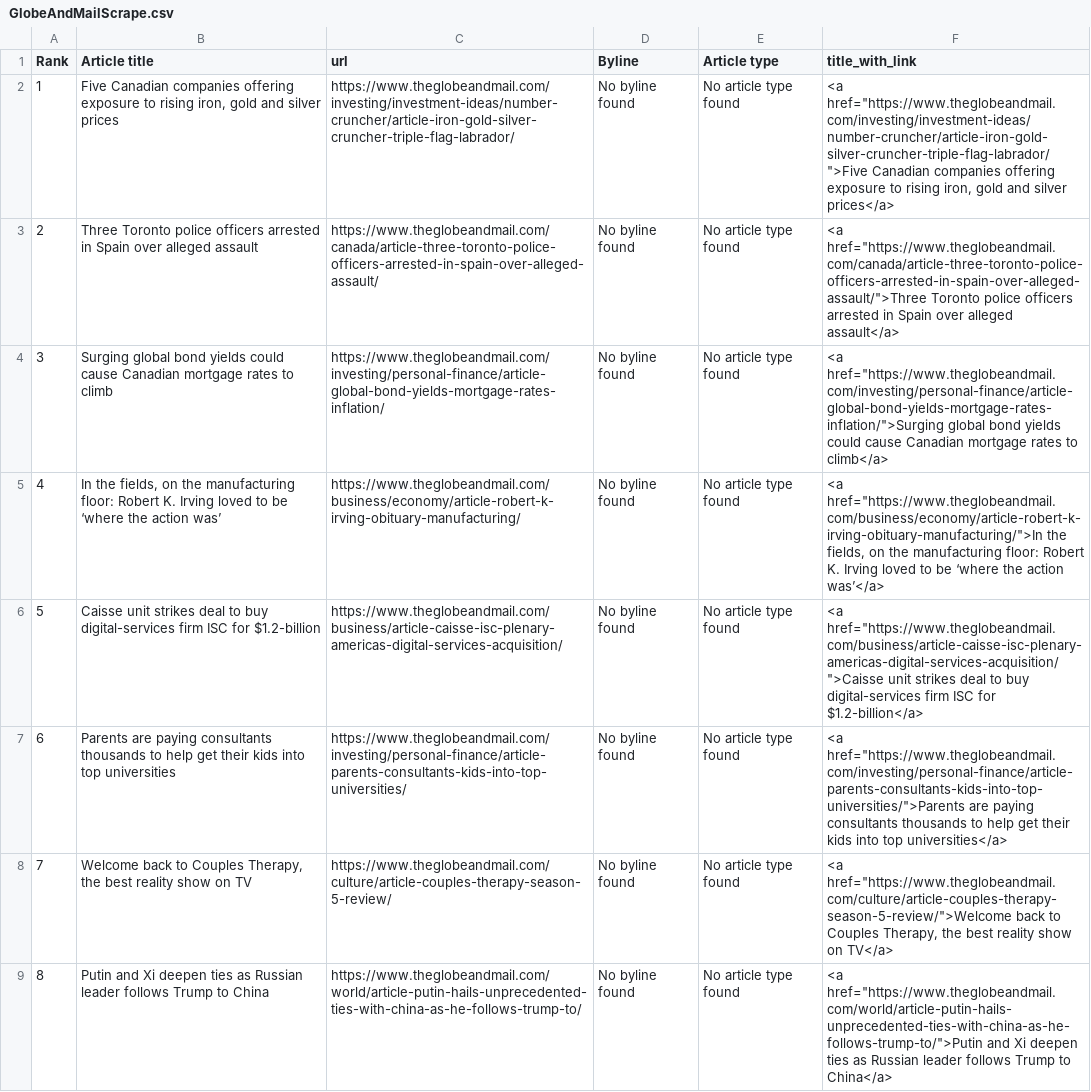
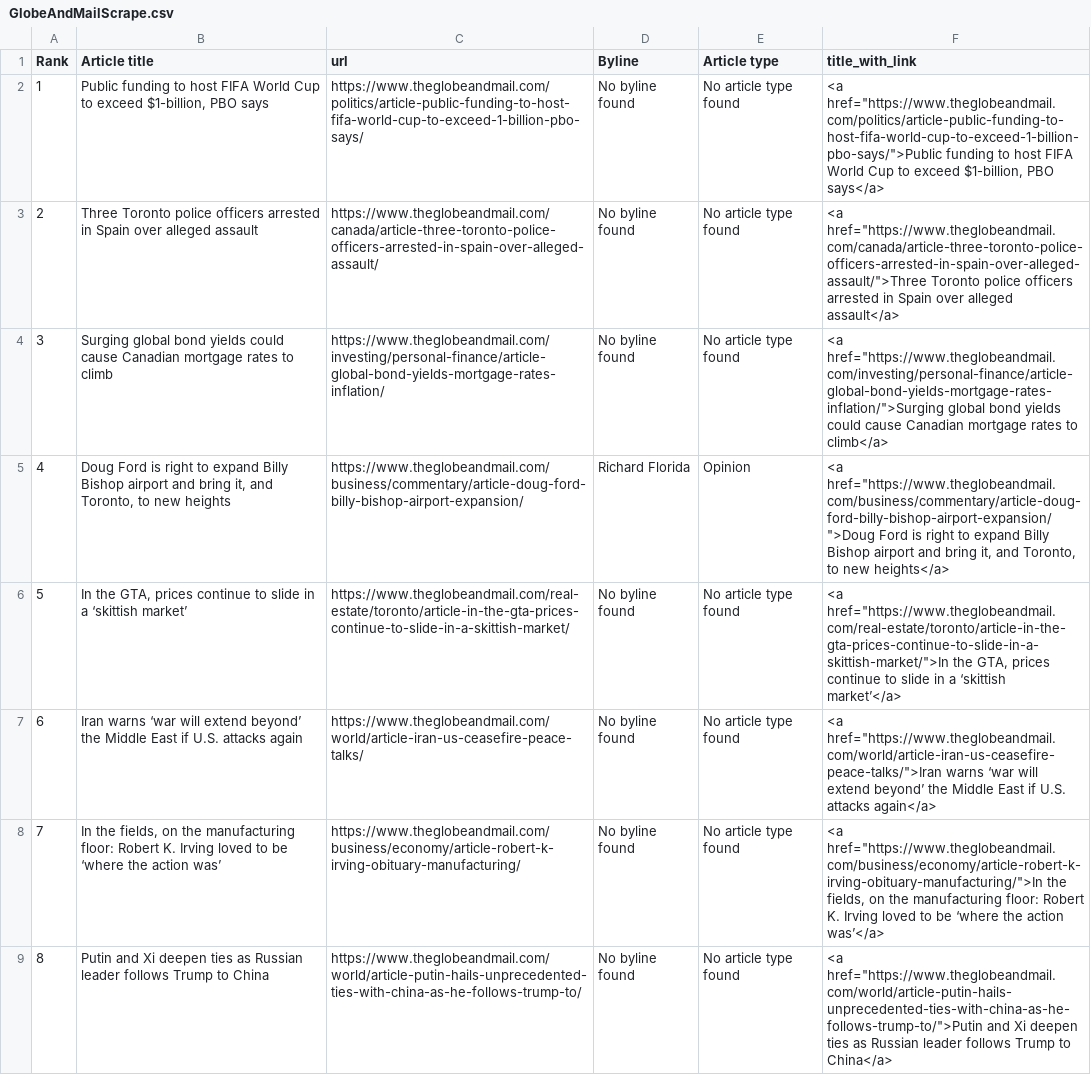
Before and after one commit to caoramckenna/canada-news-trending-stories, a CSV file: GlobeAndMailScrape.csv, drawn as a sheet.

```diff
--- a/GlobeAndMailScrape.csv
+++ b/GlobeAndMailScrape.csv
@@ -1,9 +1,9 @@
 Rank,Article title,url,Byline,Article type,title_with_link
-1,"Five Canadian companies offering exposure to rising iron, gold and silver prices",https://www.theglobeandmail.com/investing/investment-ideas/number-cruncher/article-iron-gold-silver-cruncher-triple-flag-labrador/,No byline found,No article type found,"<a href=""https://www.theglobeandmail.com/investing/investment-ideas/number-cruncher/article-iron-gold-silver-cruncher-triple-flag-labrador/"">Five Canadian companies offering exposure to rising iron, gold and silver prices</a>"
+1,"Public funding to host FIFA World Cup to exceed $1-billion, PBO says",https://www.theglobeandmail.com/politics/article-public-funding-to-host-fifa-world-cup-to-exceed-1-billion-pbo-says/,No byline found,No article type found,"<a href=""https://www.theglobeandmail.com/politics/article-public-funding-to-host-fifa-world-cup-to-exceed-1-billion-pbo-says/"">Public funding to host FIFA World Cup to exceed $1-billion, PBO says</a>"
 2,Three Toronto police officers arrested in Spain over alleged assault,https://www.theglobeandmail.com/canada/article-three-toronto-police-officers-arrested-in-spain-over-alleged-assault/,No byline found,No article type found,"<a href=""https://www.theglobeandmail.com/canada/article-three-toronto-police-officers-arrested-in-spain-over-alleged-assault/"">Three Toronto police officers arrested in Spain over alleged assault</a>"
 3,Surging global bond yields could cause Canadian mortgage rates to climb,https://www.theglobeandmail.com/investing/personal-finance/article-global-bond-yields-mortgage-rates-inflation/,No byline found,No article type found,"<a href=""https://www.theglobeandmail.com/investing/personal-finance/article-global-bond-yields-mortgage-rates-inflation/"">Surging global bond yields could cause Canadian mortgage rates to climb</a>"
-4,"In the fields, on the manufacturing floor: Robert K. Irving loved to be ‘where the action was’",https://www.theglobeandmail.com/business/economy/article-robert-k-irving-obituary-manufacturing/,No byline found,No article type found,"<a href=""https://www.theglobeandmail.com/business/economy/article-robert-k-irving-obituary-manufacturing/"">In the fields, on the manufacturing floor: Robert K. Irving loved to be ‘where the action was’</a>"
-5,Caisse unit strikes deal to buy digital-services firm ISC for $1.2-billion,https://www.theglobeandmail.com/business/article-caisse-isc-plenary-americas-digital-services-acquisition/,No byline found,No article type found,"<a href=""https://www.theglobeandmail.com/business/article-caisse-isc-plenary-americas-digital-services-acquisition/"">Caisse unit strikes deal to buy digital-services firm ISC for $1.2-billion</a>"
-6,Parents are paying consultants thousands to help get their kids into top universities,https://www.theglobeandmail.com/investing/personal-finance/article-parents-consultants-kids-into-top-universities/,No byline found,No article type found,"<a href=""https://www.theglobeandmail.com/investing/personal-finance/article-parents-consultants-kids-into-top-universities/"">Parents are paying consultants thousands to help get their kids into top universities</a>"
-7,"Welcome back to Couples Therapy, the best reality show on TV",https://www.theglobeandmail.com/culture/article-couples-therapy-season-5-review/,No byline found,No article type found,"<a href=""https://www.theglobeandmail.com/culture/article-couples-therapy-season-5-review/"">Welcome back to Couples Therapy, the best reality show on TV</a>"
+4,"Doug Ford is right to expand Billy Bishop airport and bring it, and Toronto, to new heights",https://www.theglobeandmail.com/business/commentary/article-doug-ford-billy-bishop-airport-expansion/,Richard Florida,Opinion,"<a href=""https://www.theglobeandmail.com/business/commentary/article-doug-ford-billy-bishop-airport-expansion/"">Doug Ford is right to expand Billy Bishop airport and bring it, and Toronto, to new heights</a>"
+5,"In the GTA, prices continue to slide in a ‘skittish market’",https://www.theglobeandmail.com/real-estate/toronto/article-in-the-gta-prices-continue-to-slide-in-a-skittish-market/,No byline found,No article type found,"<a href=""https://www.theglobeandmail.com/real-estate/toronto/article-in-the-gta-prices-continue-to-slide-in-a-skittish-market/"">In the GTA, prices continue to slide in a ‘skittish market’</a>"
+6,Iran warns ‘war will extend beyond’ the Middle East if U.S. attacks again,https://www.theglobeandmail.com/world/article-iran-us-ceasefire-peace-talks/,No byline found,No article type found,"<a href=""https://www.theglobeandmail.com/world/article-iran-us-ceasefire-peace-talks/"">Iran warns ‘war will extend beyond’ the Middle East if U.S. attacks again</a>"
+7,"In the fields, on the manufacturing floor: Robert K. Irving loved to be ‘where the action was’",https://www.theglobeandmail.com/business/economy/article-robert-k-irving-obituary-manufacturing/,No byline found,No article type found,"<a href=""https://www.theglobeandmail.com/business/economy/article-robert-k-irving-obituary-manufacturing/"">In the fields, on the manufacturing floor: Robert K. Irving loved to be ‘where the action was’</a>"
 8,Putin and Xi deepen ties as Russian leader follows Trump to China,https://www.theglobeandmail.com/world/article-putin-hails-unprecedented-ties-with-china-as-he-follows-trump-to/,No byline found,No article type found,"<a href=""https://www.theglobeandmail.com/world/article-putin-hails-unprecedented-ties-with-china-as-he-follows-trump-to/"">Putin and Xi deepen ties as Russian leader follows Trump to China</a>"
```
Also changed, not shown: CTVScrape.csv, NationalPostScrape.csv, 4 other files.
